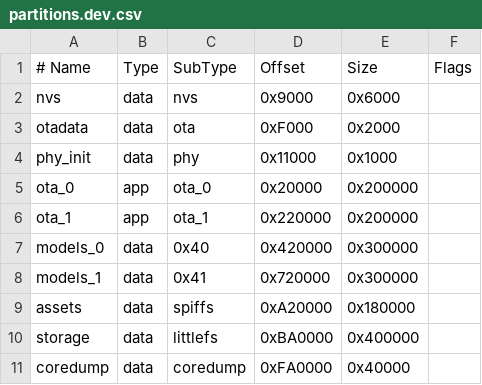
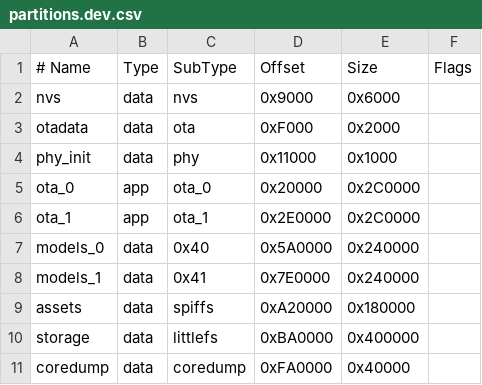
Before and after one commit to dovanviet04112004/esp32s3-face-attendance, a CSV file: firmware/components/ai_engine/test_apps/antispoof/partitions.dev.csv, drawn as a sheet.

Commit message:
build(firmware): grow the OTA slots to 2.75 MB and shrink the model slots to 2.25 MB
ESP-DL links 858 KB of flash plus 21 KB of libfbs_model (measured on the trial
app's map), against 145 KB for TFLite Micro + esp-nn. The kiosk image measures
1,330 KB in bench and 1,798 KB in dev on TFLM, so on ESP-DL it would reach about
2.1 MB and 2.6 MB: past the 2 MB slot either way. The model sets are smaller
than the 3 MB slot they had: 2,190 KB for the three .espdl files, 1,481 KB for
the three .tflite ones.

Each model slot hands 0.75 MB to the app slot ahead of it. assets, storage and
coredump keep their offsets, so LittleFS survives the change, but the table
itself cannot travel over OTA: a running board needs the table, both app slots
and the model slot written over USB (KEHOACH 6.1). All 18 copies change alike,
since every test app flashes the same board.

.espdl files join .tflite as ignored binaries, like every weight file.

Task: E9-T30

```diff
--- a/firmware/components/ai_engine/test_apps/antispoof/partitions.dev.csv
+++ b/firmware/components/ai_engine/test_apps/antispoof/partitions.dev.csv
@@ -4,6 +4,6 @@ otadata,    data, ota,      0xF000,    0x2000,
 phy_init,   data, phy,      0x11000,   0x1000,
-ota_0,      app,  ota_0,    0x20000,   0x200000,
-ota_1,      app,  ota_1,    0x220000,  0x200000,
-models_0,   data, 0x40,     0x420000,  0x300000,
-models_1,   data, 0x41,     0x720000,  0x300000,
+ota_0,      app,  ota_0,    0x20000,   0x2C0000,
+ota_1,      app,  ota_1,    0x2E0000,  0x2C0000,
+models_0,   data, 0x40,     0x5A0000,  0x240000,
+models_1,   data, 0x41,     0x7E0000,  0x240000,
 assets,     data, spiffs,   0xA20000,  0x180000,
```
Also changed, not shown: firmware/components/ai_engine/test_apps/detection/partitions.dev.csv, firmware/components/ai_engine/test_apps/recognition/partitions.dev.csv, 18 other files.
